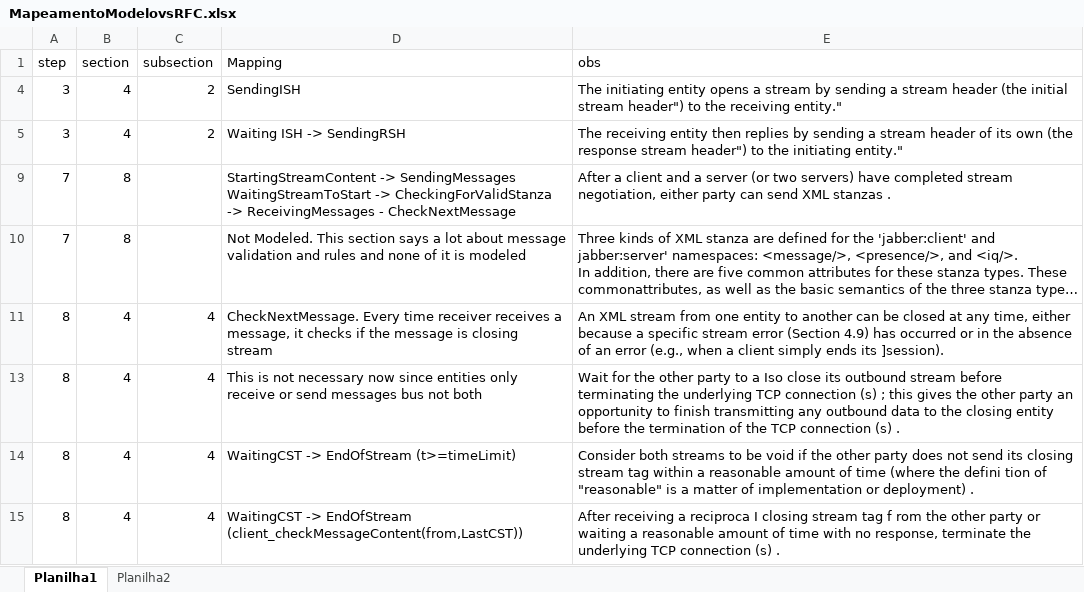
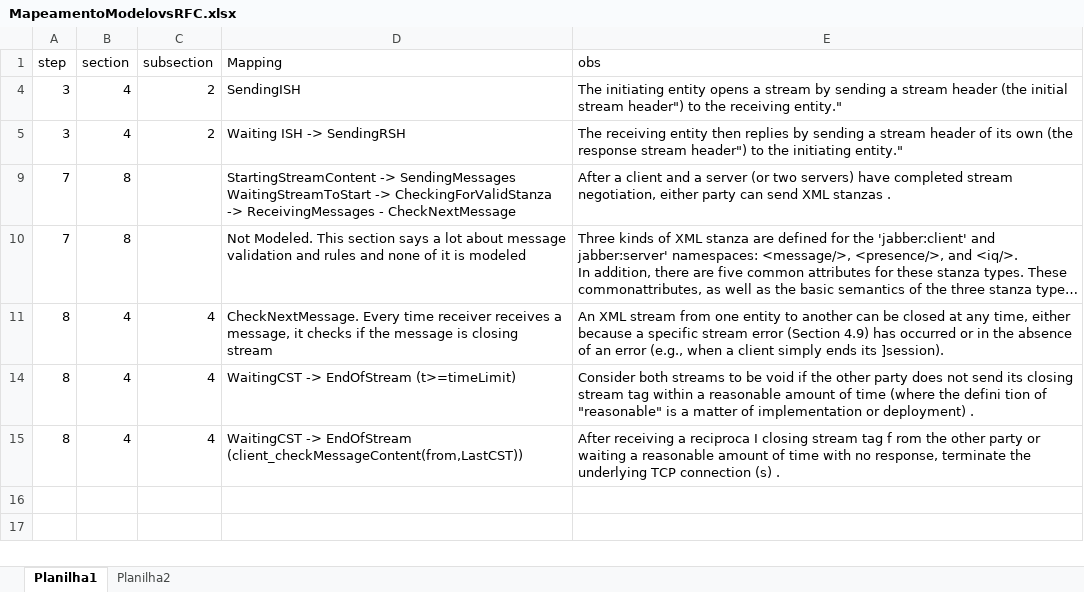
Before and after one commit to frame-lab/xmpp-uppal, an Excel workbook: MapeamentoModelovsRFC.xlsx, sheet Planilha1, drawn as a sheet; long unchanged cells end in …; values as stored, in another font and other column widths than the file's, no borders; the diff names each change by its address in the sheet, - before the commit and + after, or states it on an @@ line.

```diff
--- a/MapeamentoModelovsRFC.xlsx (sheet Planilha1)
+++ b/MapeamentoModelovsRFC.xlsx (sheet Planilha1)
@@ row 13 hidden: 8 | 4 | 4 | This is not necessary now since entities only receive or send messages bus not both | Wait for the other party to a Iso close its outbound stream before terminating the underlying TCP connection (s) ; this gives the other party an opportunity to finish transmitting any outbound data to the closing entity before the termination of the TCP connection (s) . @@
```
Also changed, not shown: 1 other file.
